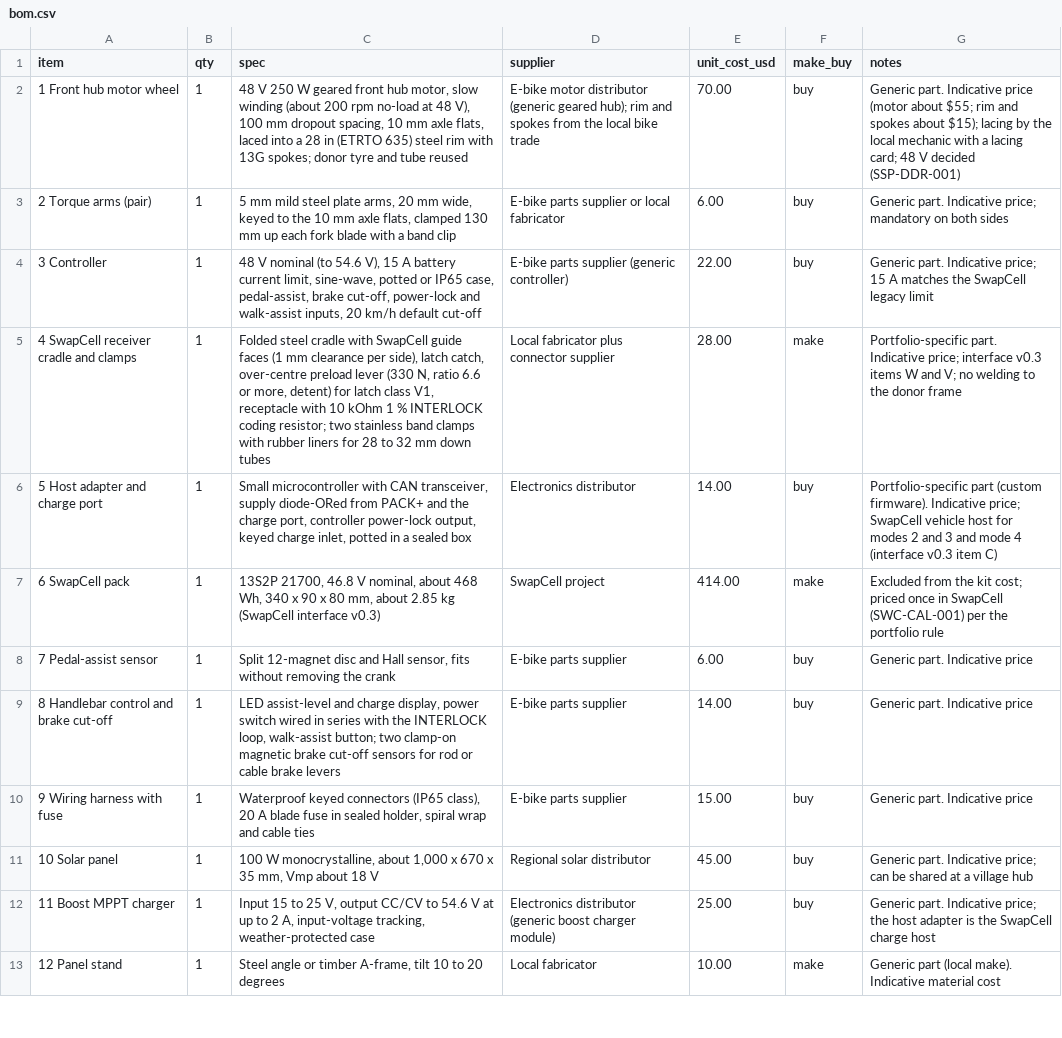
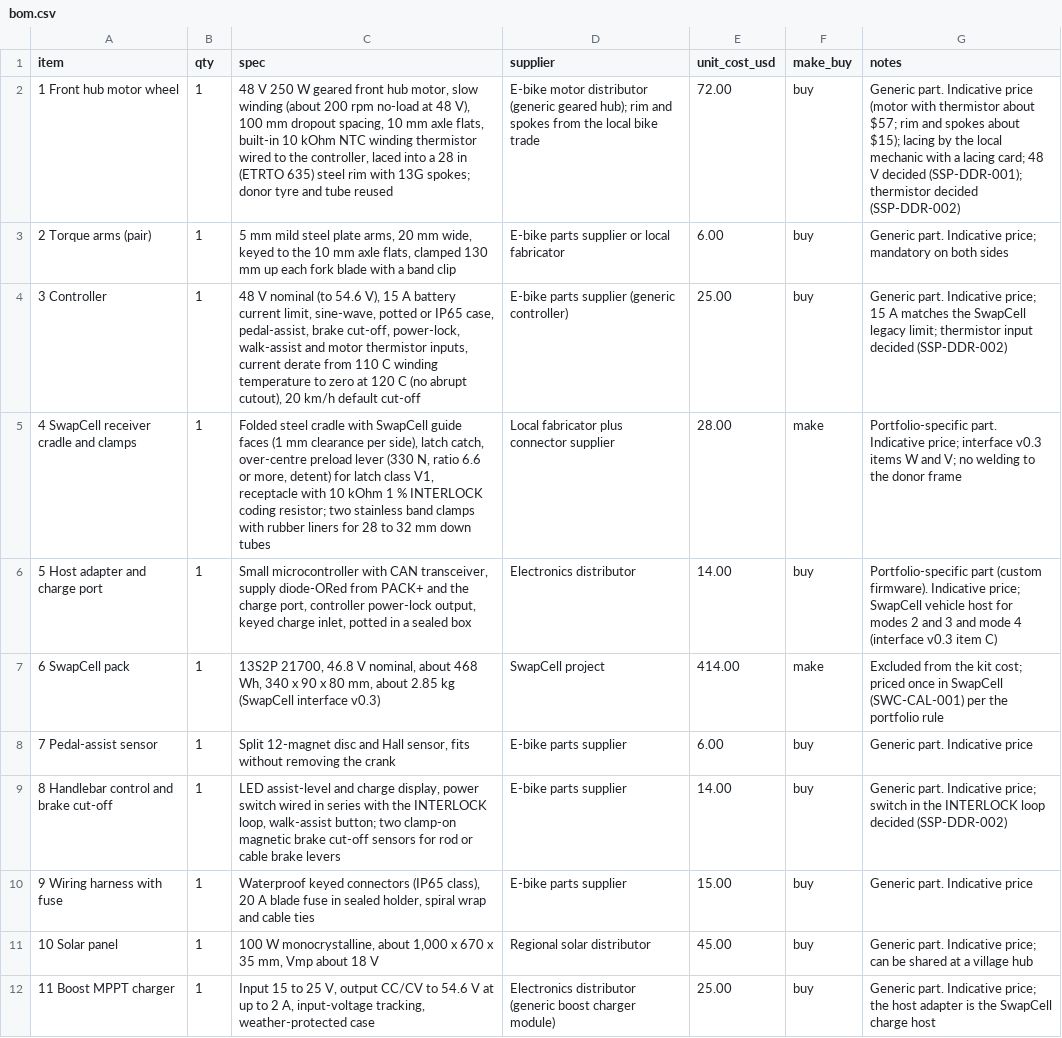
Before and after one commit to BoujeeEnjinia1701/sunspoke, a CSV file: bom/bom.csv, drawn as a sheet; only a part is shown; the shorter side is filled out with more unchanged rows; the diff names each change by its address in the sheet, - before the commit and + after, or states it on an @@ line.

```diff
--- a/bom/bom.csv
+++ b/bom/bom.csv
-C2 (spec): …axle flats, laced into…
+C2 (spec): …axle flats, built-in 10 kOhm NTC winding thermistor wired to the controller, laced into…
-E2 (unit_cost_usd): 70.00
+E2 (unit_cost_usd): 72.00
-G2 (notes): …price (motor about $55; rim and spokes about $15); lacing by the local mechanic with a lacing card; 48 V decided (SSP-DDR-001)
+G2 (notes): …price (motor with thermistor about $57; rim and spokes about $15); lacing by the local mechanic with a lacing card; 48 V decided (SSP-DDR-001); thermistor decided (SSP-DDR-002)
-C4 (spec): …brake cut-off, power-lock and walk-assist inputs, 20 km/h…
+C4 (spec): …brake cut-off, power-lock, walk-assist and motor thermistor inputs, current derate from 110 C winding temperature to zero at 120 C (no abrupt cutout), 20 km/h…
-E4 (unit_cost_usd): 22.00
+E4 (unit_cost_usd): 25.00
-G4 (notes): …SwapCell legacy limit
+G4 (notes): …SwapCell legacy limit; thermistor input decided (SSP-DDR-002)
-G9 (notes): …part. Indicative price
+G9 (notes): …part. Indicative price; switch in the INTERLOCK loop decided (SSP-DDR-002)
```
Also changed, not shown: docs/04-calcs/results.csv, 34 other files.
